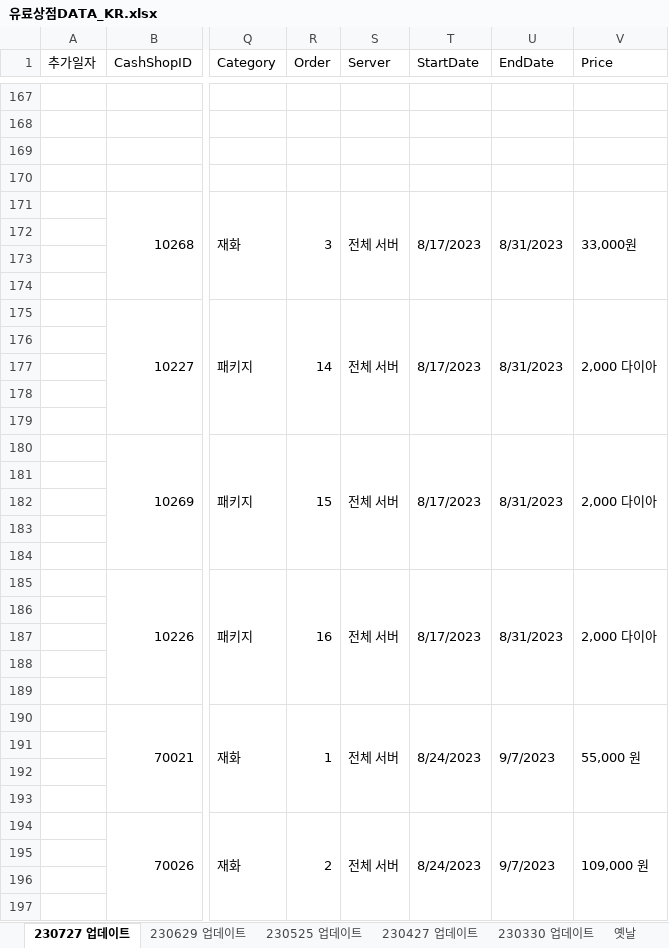
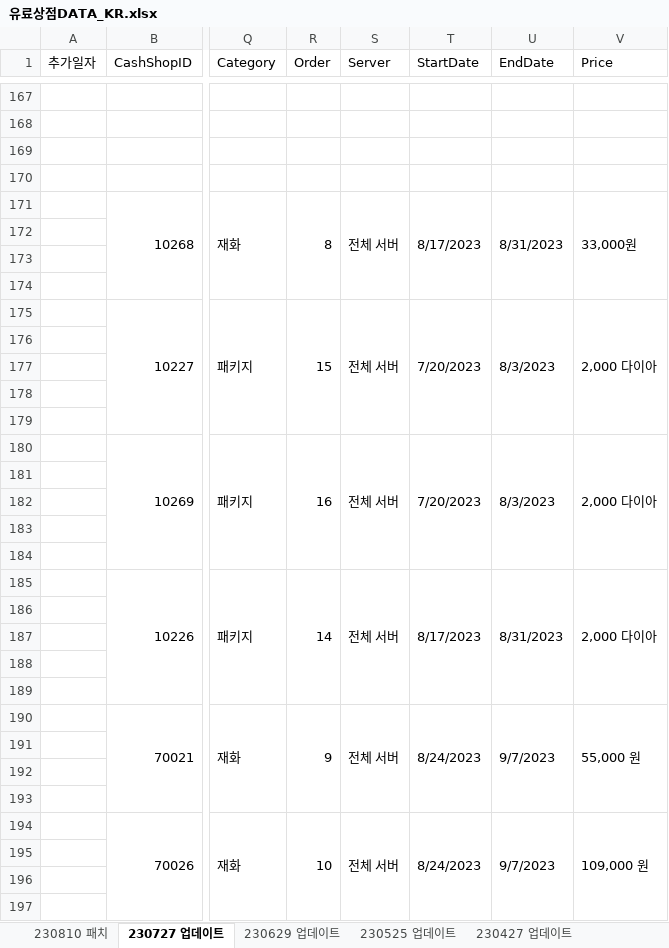
Before and after one commit to SungMinseok/TC_AutoMaker-R2M, an Excel workbook: 유료상점DATA_KR.xlsx, sheet 230727 업데이트, drawn as a sheet; only a part is shown, gaps mark what is left out; values as stored, in another font and other column widths than the file's, no cell formats; the diff covers the shown part only; the diff names each change by its address in the sheet, - before the commit and + after, or states it on an @@ line.

```diff
--- a/유료상점DATA_KR.xlsx (sheet 230727 업데이트)
+++ b/유료상점DATA_KR.xlsx (sheet 230727 업데이트)
+sheet tab: 230810 패치
-R171 (Order): 3
+R171 (Order): 8
-R175 (Order): 14
+R175 (Order): 15
-T175 (StartDate): 8/17/2023
+T175 (StartDate): 7/20/2023
-U175 (EndDate): 8/31/2023
+U175 (EndDate): 8/3/2023
-R180 (Order): 15
+R180 (Order): 16
-T180 (StartDate): 8/17/2023
+T180 (StartDate): 7/20/2023
-U180 (EndDate): 8/31/2023
+U180 (EndDate): 8/3/2023
-R185 (Order): 16
+R185 (Order): 14
-R190 (Order): 1
+R190 (Order): 9
-R194 (Order): 2
+R194 (Order): 10
```
Also changed, not shown: 39 removed rows, 20 edited cells and merged cells elsewhere in this sheet, sheet 230629 업데이트, cell formats, 유료상점DATA_TW.xlsx, 이벤트DATA_KR.xlsx, 5 other files.
